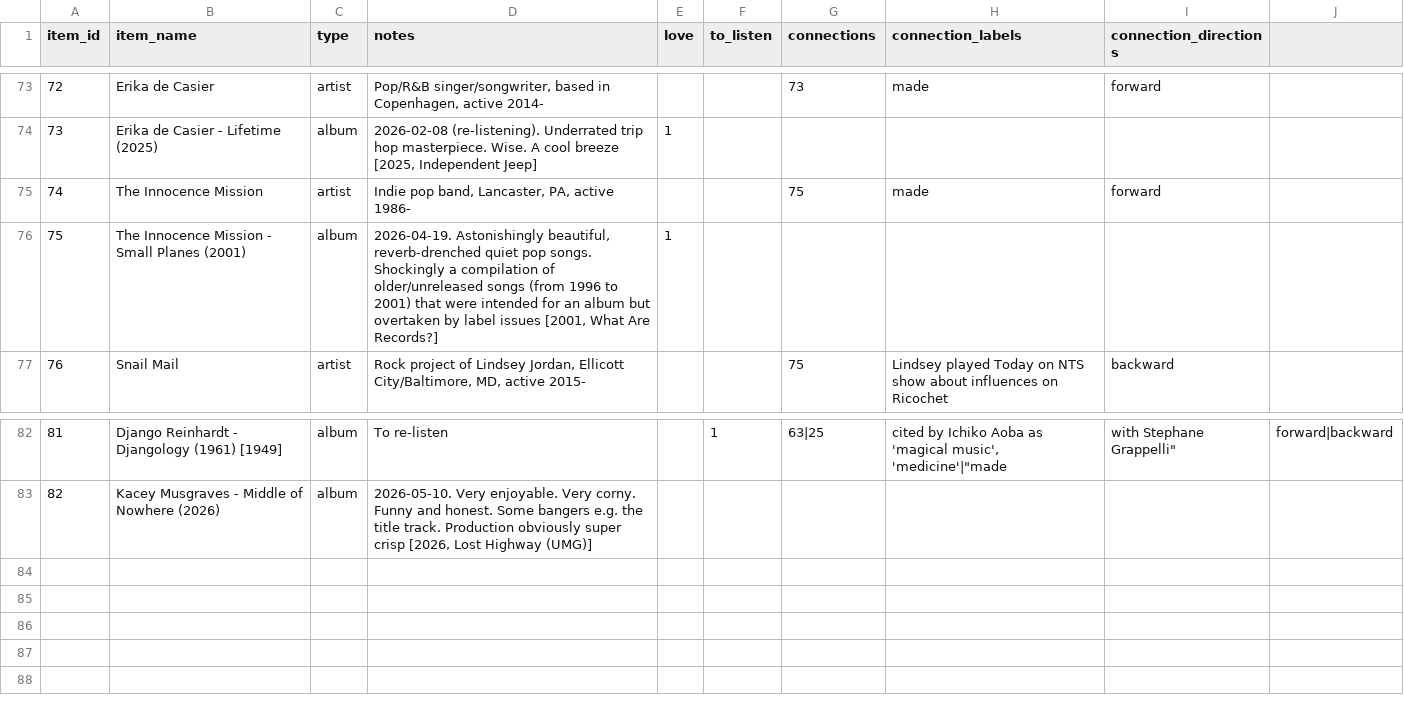
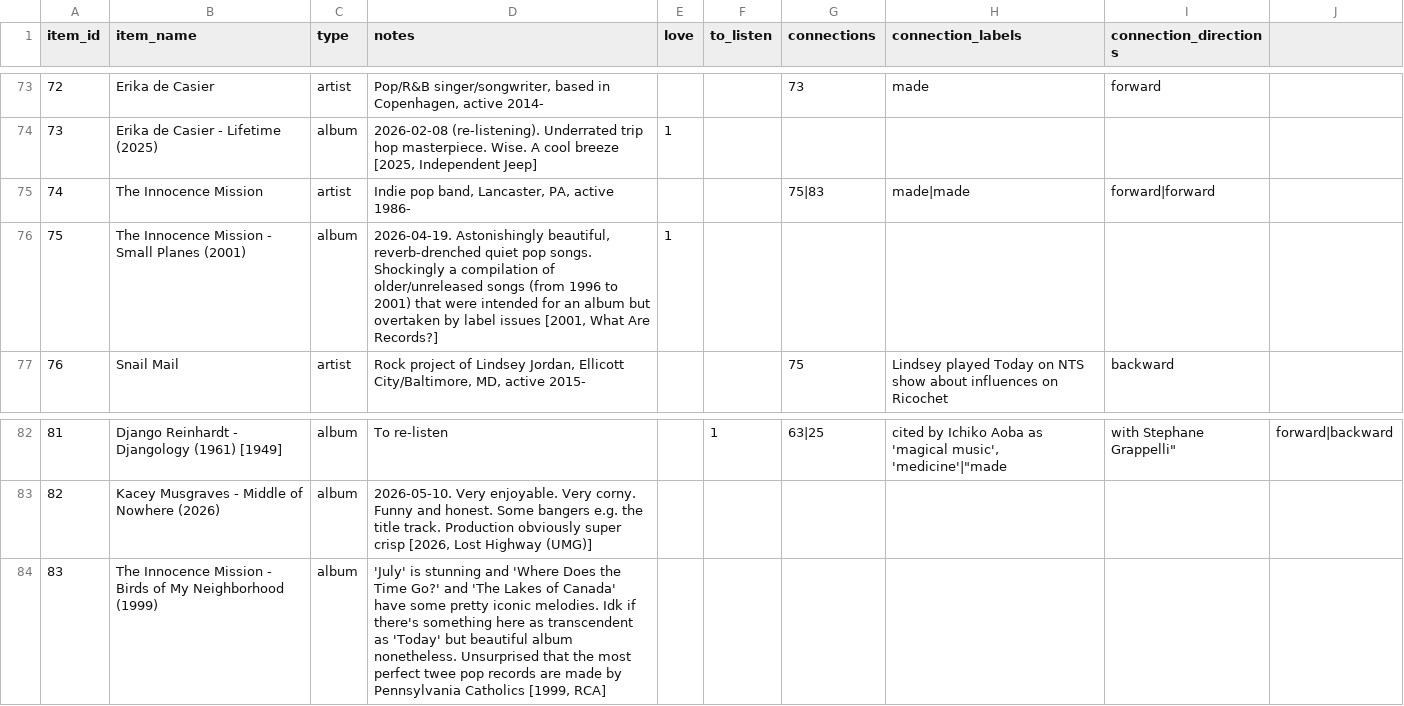
Before and after one commit to sjhardwick/listening_journal, a CSV file: data.csv, drawn as a sheet; only a part is shown, gaps mark what is left out.

Commit message:
edit from app

```diff
--- a/data.csv
+++ b/data.csv
@@ -74,3 +74,3 @@ item_id,item_name,type,notes,love,to_listen,connections,connection_labels,connec
 73,Erika de Casier - Lifetime (2025),album,"2026-02-08 (re-listening). Underrated trip hop masterpiece. Wise. A cool breeze [2025, Independent Jeep]",1,,,,
-74,The Innocence Mission,artist,"Indie pop band, Lancaster, PA, active 1986-",,,75,made,forward
+74,The Innocence Mission,artist,"Indie pop band, Lancaster, PA, active 1986-",,,75|83,made|made,forward|forward
 75,The Innocence Mission - Small Planes (2001),album,"2026-04-19. Astonishingly beautiful, reverb-drenched quiet pop songs. Shockingly a compilation of older/unreleased songs (from 1996 to 2001) that were intended for an album but overtaken by label issues [2001, What Are Records?]",1,,,,
@@ -83 +83,2 @@ item_id,item_name,type,notes,love,to_listen,connections,connection_labels,connec
 82,Kacey Musgraves - Middle of Nowhere (2026),album,"2026-05-10. Very enjoyable. Very corny. Funny and honest. Some bangers e.g. the title track. Production obviously super crisp [2026, Lost Highway (UMG)]",,,,,
+83,The Innocence Mission - Birds of My Neighborhood (1999),album,"'July' is stunning and 'Where Does the Time Go?' and 'The Lakes of Canada' have some pretty iconic melodies. Idk if there's something here as transcendent as 'Today' but beautiful album nonetheless. Unsurprised that the most perfect twee pop records are made by Pennsylvania Catholics [1999, RCA]",,,,,
```
